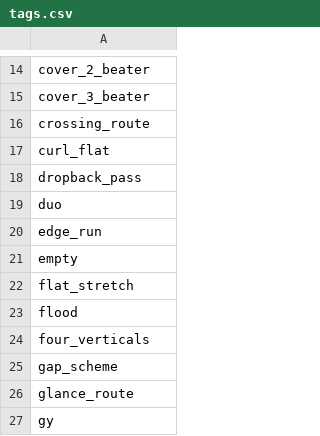
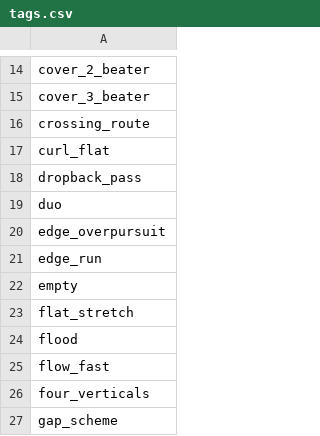
Before and after one commit to ctassan89/PL-AI-CALLING, a CSV file: data/taxonomy/tags.csv, drawn as a sheet; only a part is shown, gaps mark what is left out; the shorter side is filled out with more unchanged rows; the diff names each change by its address in the sheet, - before the commit and + after, or states it on an @@ line.

Commit message:
Added taxonomy files

```diff
--- a/data/taxonomy/tags.csv
+++ b/data/taxonomy/tags.csv
+row 20: edge_overpursuit
+row 25: flow_fast
```
Also changed, not shown: 7 other files.
